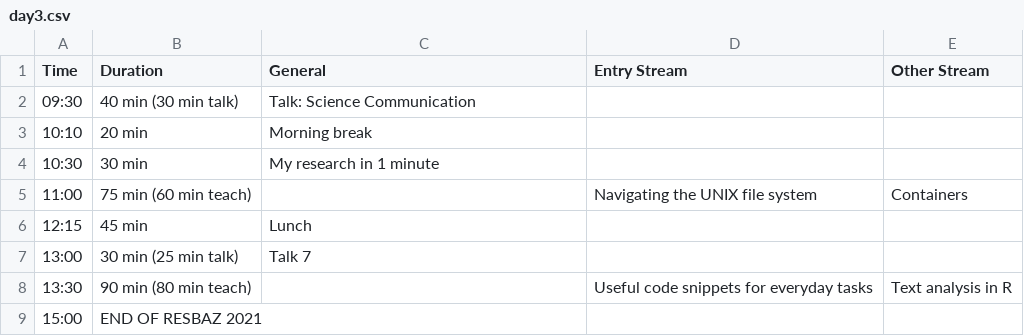
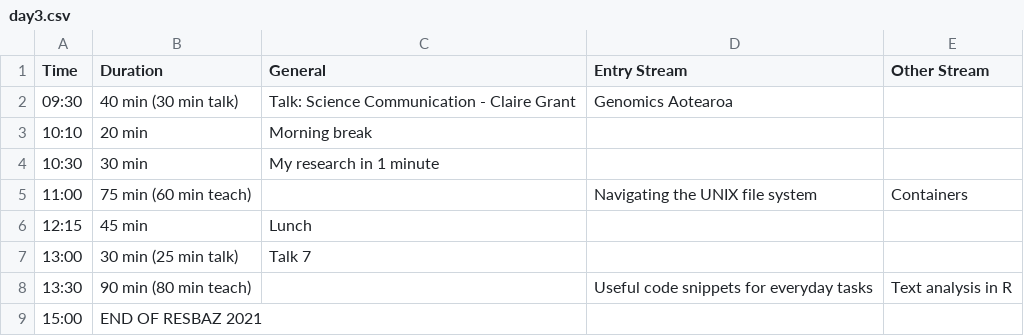
Before and after one commit to resbaz/resbaz2021, a CSV file: dunedin/day3.csv, drawn as a sheet.

Commit message:
update talk details

```diff
--- a/dunedin/day3.csv
+++ b/dunedin/day3.csv
@@ -1,3 +1,3 @@
 Time ,Duration , General,  Entry Stream , Other Stream
-09:30 ,40 min (30 min talk) , Talk: Science Communication,,
+09:30 ,40 min (30 min talk) , Talk: Science Communication - Claire Grant, Genomics Aotearoa,,
 10:10 , 20 min ,Morning break ,,
```
Also changed, not shown: dunedin/day2.csv.
